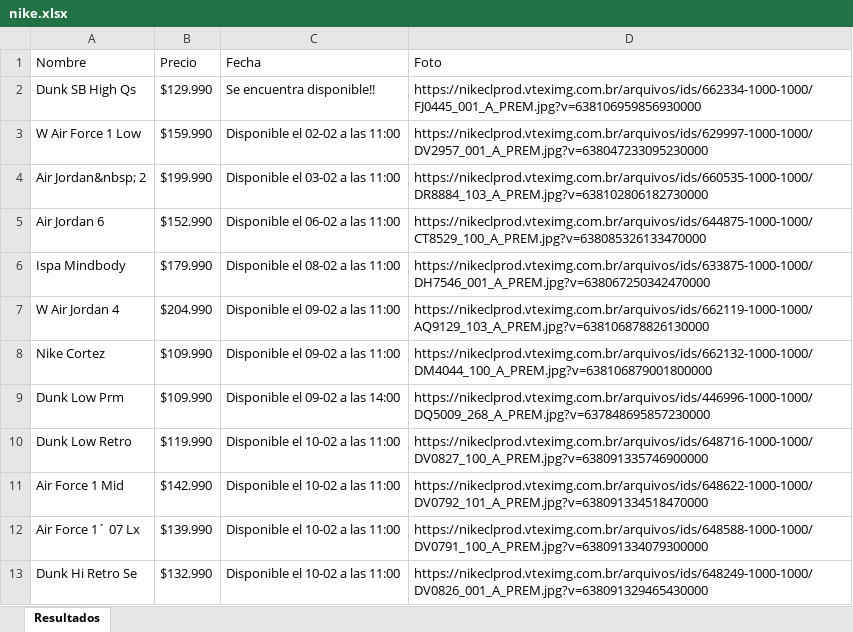
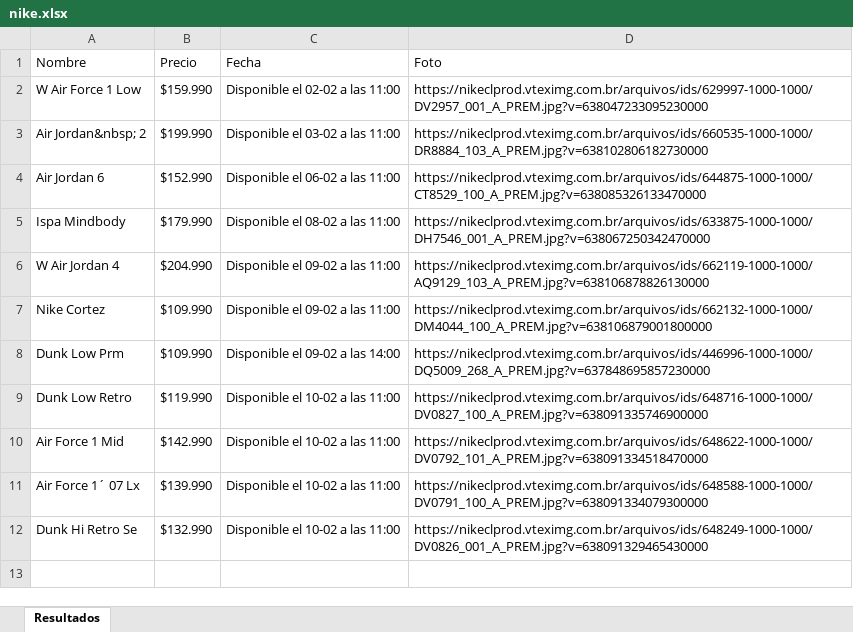
Before and after one commit to crxsx0/botDS, an Excel workbook: nike.xlsx, sheet Resultados, drawn as a sheet; values as stored, in another font and other column widths than the file's, no borders; the diff names each change by its address in the sheet, - before the commit and + after, or states it on an @@ line.

```diff
--- a/nike.xlsx (sheet Resultados)
+++ b/nike.xlsx (sheet Resultados)
-row 2: Dunk SB High Qs | $129.990 | Se encuentra disponible!! | https://nikeclprod.vteximg.com.br/arquivos/ids/662334-1000-1000/FJ0445_001_A_PREM.jpg?v=638106959856930000
```
Also changed, not shown: 1 other file.
